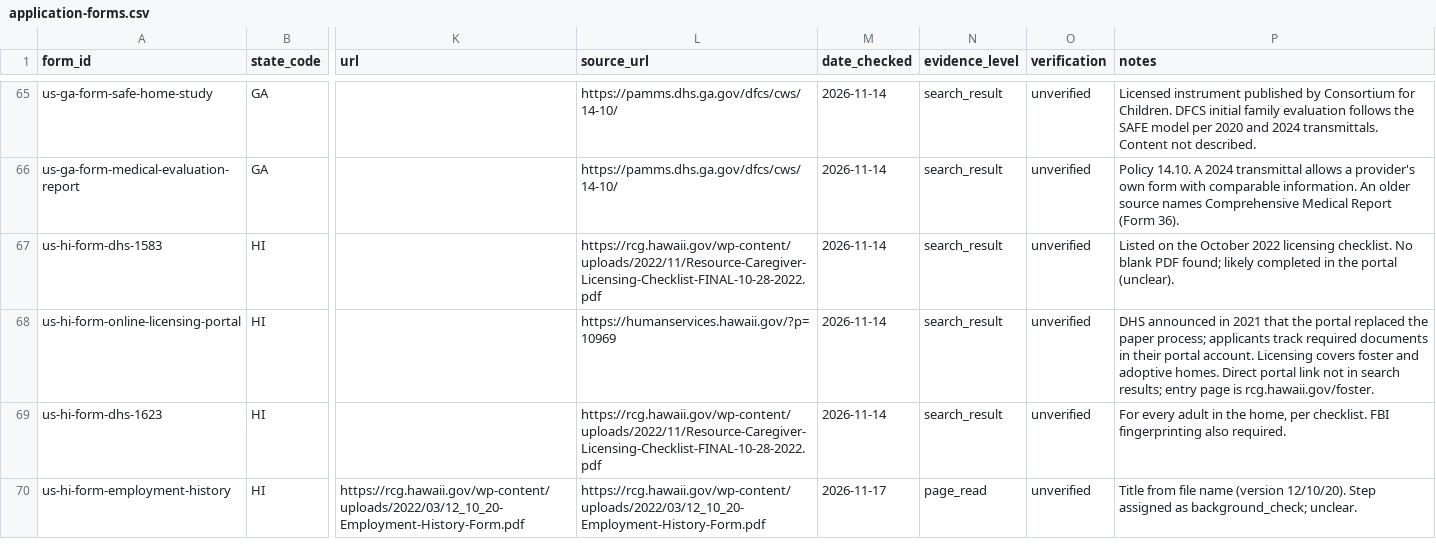
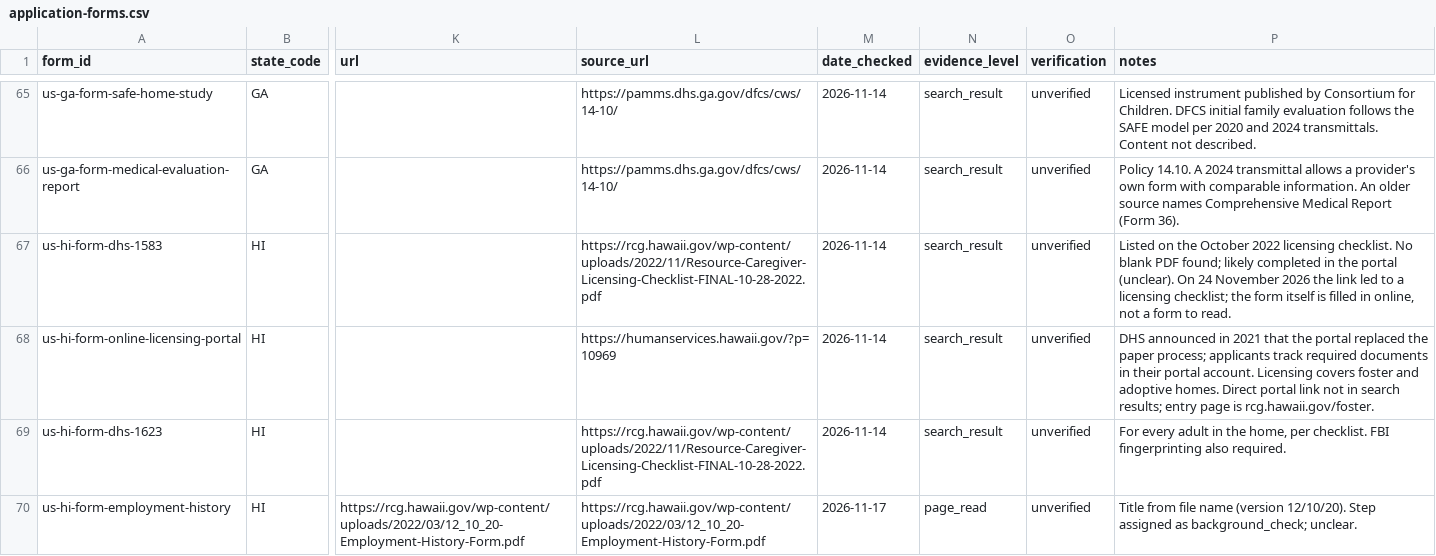
Before and after one commit to jamiegannaway/kinderform, a CSV file: register/us/application-forms.csv, drawn as a sheet; only a part is shown, gaps mark what is left out; the diff covers the shown part only; the diff names each change by its address in the sheet, - before the commit and + after, or states it on an @@ line.

```diff
--- a/register/us/application-forms.csv
+++ b/register/us/application-forms.csv
-P67 (notes): …portal (unclear).
+P67 (notes): …portal (unclear). On 24 November 2026 the link led to a licensing checklist; the form itself is filled in online, not a form to read.
```
Also changed, not shown: 10 edited cells elsewhere in this file, census/forms.csv, 4 other files.
